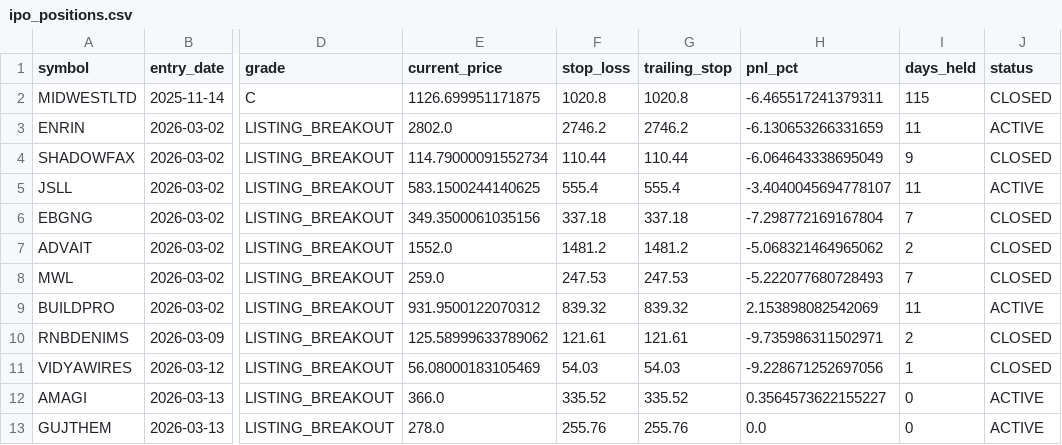
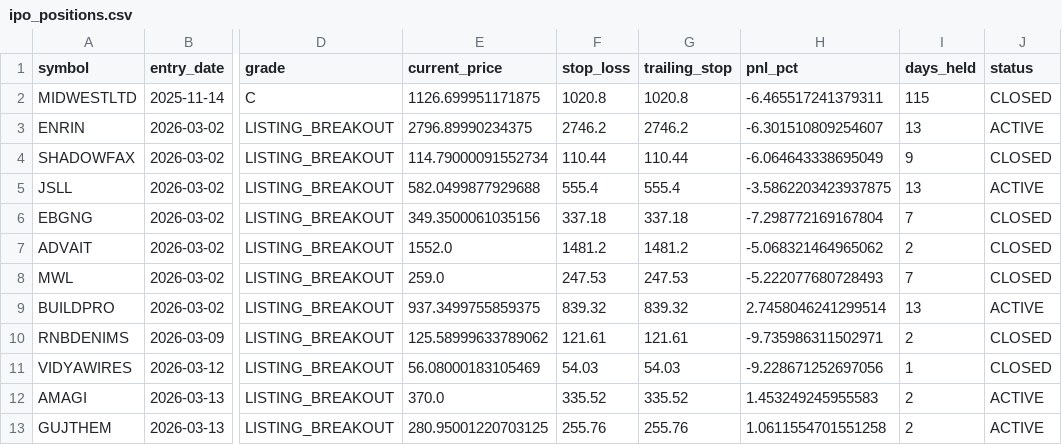
Before and after one commit to Deep-Adhia/IPO-Base-Scanner, a CSV file: ipo_positions.csv, drawn as a sheet; only a part is shown, gaps mark what is left out; the diff names each change by its address in the sheet, - before the commit and + after, or states it on an @@ line.

```diff
--- a/ipo_positions.csv
+++ b/ipo_positions.csv
-E3 (current_price): 2802.0
+E3 (current_price): 2796.89990234375
-H3 (pnl_pct): -6.130653266331659
+H3 (pnl_pct): -6.301510809254607
-I3 (days_held): 11
+I3 (days_held): 13
-E5 (current_price): 583.1500244140625
+E5 (current_price): 582.0499877929688
-H5 (pnl_pct): -3.4040045694778107
+H5 (pnl_pct): -3.5862203423937875
-I5 (days_held): 11
+I5 (days_held): 13
-E9 (current_price): 931.9500122070312
+E9 (current_price): 937.3499755859375
-H9 (pnl_pct): 2.153898082542069
+H9 (pnl_pct): 2.7458046241299514
-I9 (days_held): 11
+I9 (days_held): 13
-E12 (current_price): 366.0
+E12 (current_price): 370.0
-H12 (pnl_pct): 0.3564573622155227
+H12 (pnl_pct): 1.453249245955583
-I12:I13 (days_held): 0
+I12:I13 (days_held): 2
-E13 (current_price): 278.0
+E13 (current_price): 280.95001220703125
-H13 (pnl_pct): 0.0
+H13 (pnl_pct): 1.0611554701551258
```
